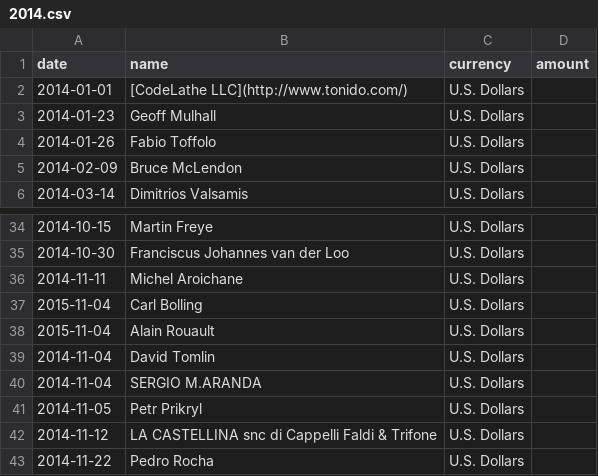
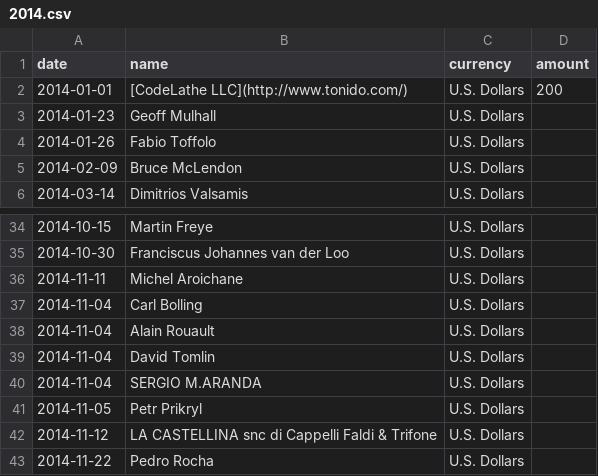
Before and after one commit to moneymanagerex/sponsors, a CSV file: 2014.csv, drawn as a sheet; only a part is shown, gaps mark what is left out.

Commit message:
Update 2014.csv

```diff
--- a/2014.csv
+++ b/2014.csv
@@ -1,3 +1,3 @@
 date,name,currency,amount
-2014-01-01,[CodeLathe LLC](http://www.tonido.com/),U.S. Dollars,
+2014-01-01,[CodeLathe LLC](http://www.tonido.com/),U.S. Dollars,200
 2014-01-23,Geoff Mulhall,U.S. Dollars,
@@ -36,4 +36,4 @@ date,name,currency,amount
 2014-11-11,Michel Aroichane,U.S. Dollars,
-2015-11-04,Carl Bolling,U.S. Dollars,
-2015-11-04,Alain Rouault,U.S. Dollars,
+2014-11-04,Carl Bolling,U.S. Dollars,
+2014-11-04,Alain Rouault,U.S. Dollars,
 2014-11-04,David Tomlin,U.S. Dollars,
```
